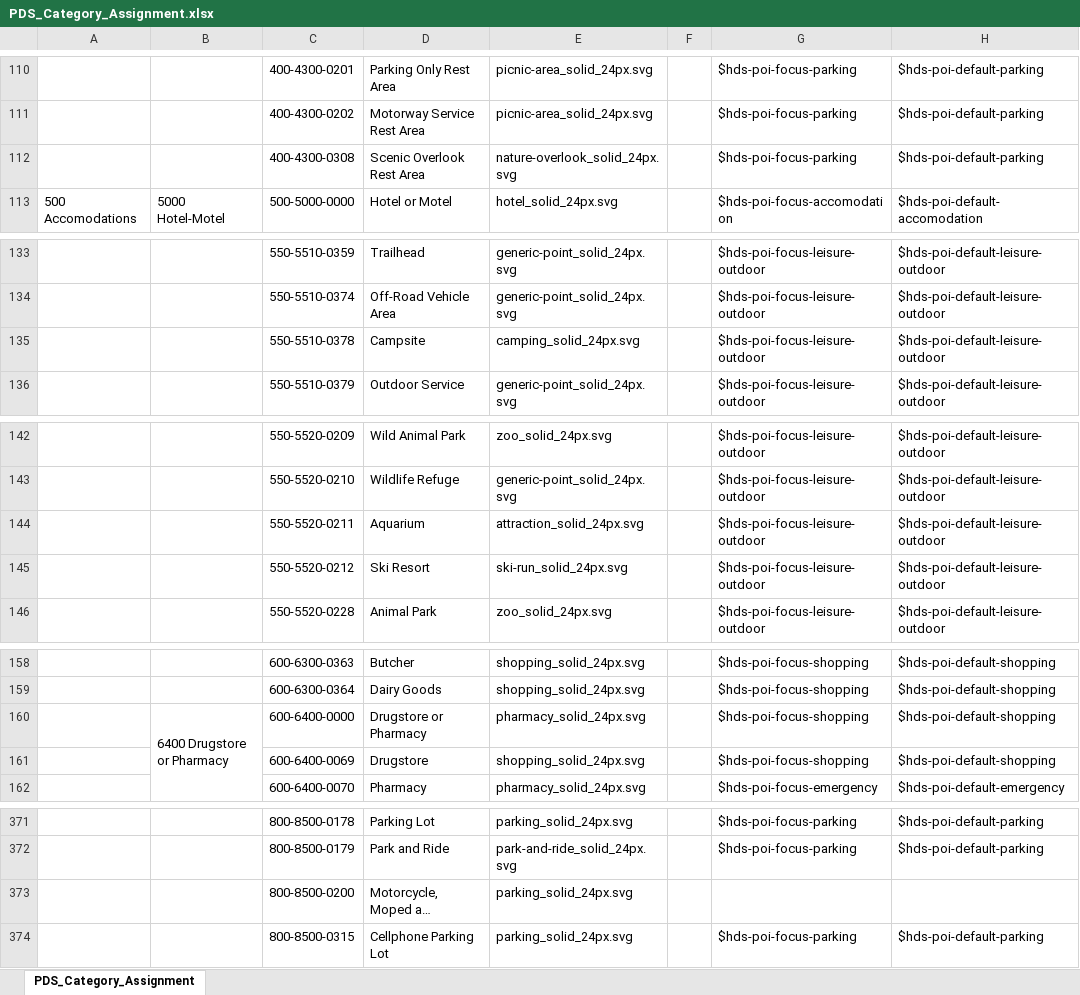
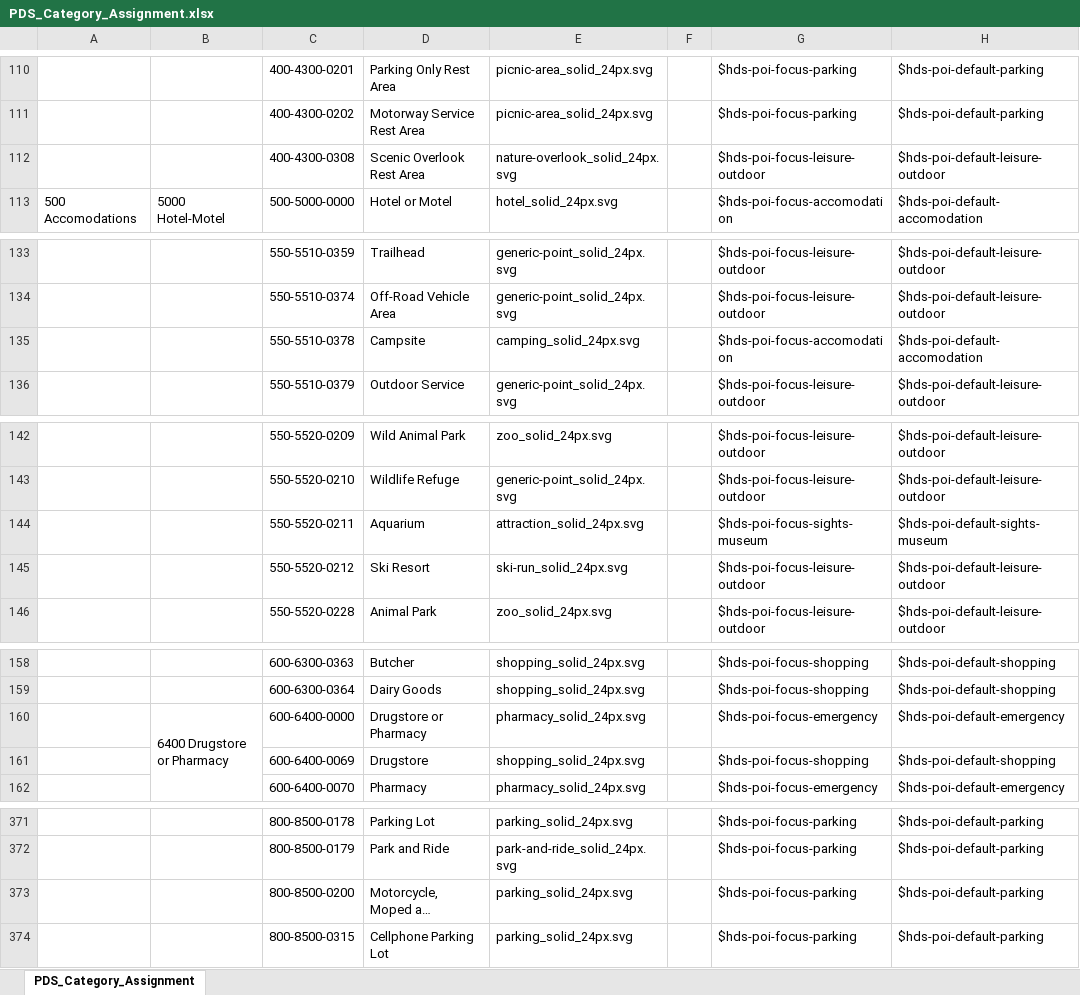
Before and after one commit to heremaps/here-icons, an Excel workbook: Cartography/POI/PDS_Category_Assignment.xlsx, sheet PDS_Category_Assignment, drawn as a sheet; only a part is shown, gaps mark what is left out; long unchanged cells end in …; values as stored, in another font and other column widths than the file's, no cell formats; charts and pictures and conditional formats not drawn; the diff covers the shown part only; the diff names each change by its address in the sheet, - before the commit and + after, or states it on an @@ line.

Commit message:
Update PDS Category Assignment files Some color token assignments have been updated

```diff
--- a/Cartography/POI/PDS_Category_Assignment.xlsx (sheet PDS_Category_Assignment)
+++ b/Cartography/POI/PDS_Category_Assignment.xlsx (sheet PDS_Category_Assignment)
-G112: $hds-poi-focus-parking
+G112: $hds-poi-focus-leisure-outdoor
-H112: $hds-poi-default-parking
+H112: $hds-poi-default-leisure-outdoor
-G135: $hds-poi-focus-leisure-outdoor
+G135: $hds-poi-focus-accomodation
-H135: $hds-poi-default-leisure-outdoor
+H135: $hds-poi-default-accomodation
-G144: $hds-poi-focus-leisure-outdoor
+G144: $hds-poi-focus-sights-museum
-H144: $hds-poi-default-leisure-outdoor
+H144: $hds-poi-default-sights-museum
-G160: $hds-poi-focus-shopping
+G160: $hds-poi-focus-emergency
-H160: $hds-poi-default-shopping
+H160: $hds-poi-default-emergency
-G373: (empty)
+G373: $hds-poi-focus-parking
-H373: (empty)
+H373: $hds-poi-default-parking
```
Also changed, not shown: 34 edited cells elsewhere in this sheet, cell formats, 1 other file.
